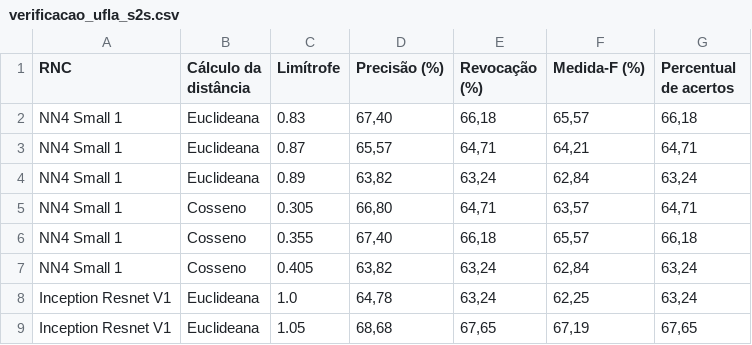
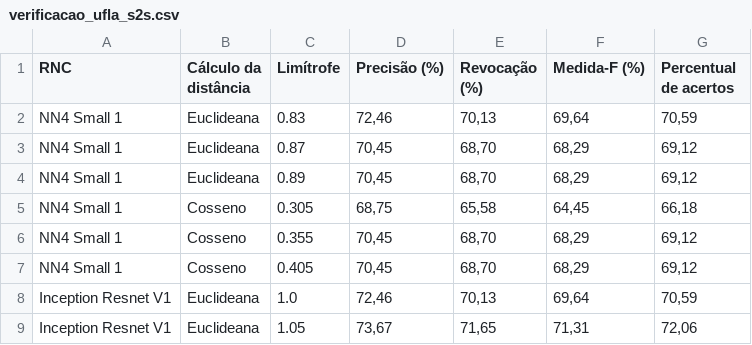
Before and after one commit to italodellagarza/eFaceRecon, a CSV file: results/verificacao_ufla_s2s.csv, drawn as a sheet; only a part is shown; the diff covers the shown part only.

```diff
--- a/results/verificacao_ufla_s2s.csv
+++ b/results/verificacao_ufla_s2s.csv
@@ -1,9 +1,9 @@
 RNC;Cálculo da distância;Limítrofe;Precisão (%);Revocação (%);Medida-F (%);Percentual de acertos
-NN4 Small 1;Euclideana;0.83;67,40;66,18;65,57;66,18
-NN4 Small 1;Euclideana;0.87;65,57;64,71;64,21;64,71
-NN4 Small 1;Euclideana;0.89;63,82;63,24;62,84;63,24
-NN4 Small 1;Cosseno;0.305;66,80;64,71;63,57;64,71
-NN4 Small 1;Cosseno;0.355;67,40;66,18;65,57;66,18
-NN4 Small 1;Cosseno;0.405;63,82;63,24;62,84;63,24
-Inception Resnet V1;Euclideana;1.0;64,78;63,24;62,25;63,24
-Inception Resnet V1;Euclideana;1.05;68,68;67,65;67,19;67,65
+NN4 Small 1;Euclideana;0.83;72,46;70,13;69,64;70,59
+NN4 Small 1;Euclideana;0.87;70,45;68,70;68,29;69,12
+NN4 Small 1;Euclideana;0.89;70,45;68,70;68,29;69,12
+NN4 Small 1;Cosseno;0.305;68,75;65,58;64,45;66,18
+NN4 Small 1;Cosseno;0.355;70,45;68,70;68,29;69,12
+NN4 Small 1;Cosseno;0.405;70,45;68,70;68,29;69,12
+Inception Resnet V1;Euclideana;1.0;72,46;70,13;69,64;70,59
+Inception Resnet V1;Euclideana;1.05;73,67;71,65;71,31;72,06
```
Also changed, not shown: 40 edited cells elsewhere in this file, results/classificacao_famosos.csv, results/classificacao_ufla_s2s.csv, 22 other files.
